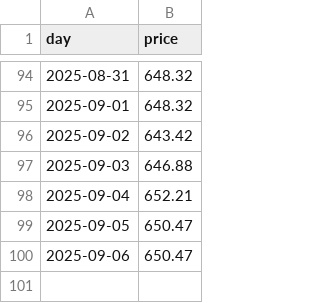
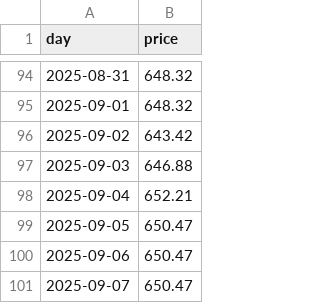
Before and after one commit to lucasew/beancount-datascraping, a CSV file: bruto/USD/ETF/etfdotcom/IVV.csv, drawn as a sheet; only a part is shown, gaps mark what is left out; the diff names each change by its address in the sheet, - before the commit and + after, or states it on an @@ line.

```diff
--- a/bruto/USD/ETF/etfdotcom/IVV.csv
+++ b/bruto/USD/ETF/etfdotcom/IVV.csv
+row 101: 2025-09-07 | 650.47
```
Also changed, not shown: bruto/USD/ETF/etfdotcom/SPDW.csv.
